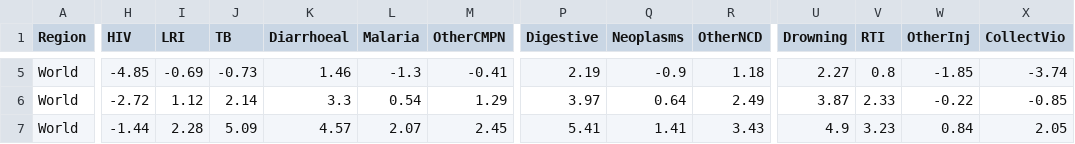
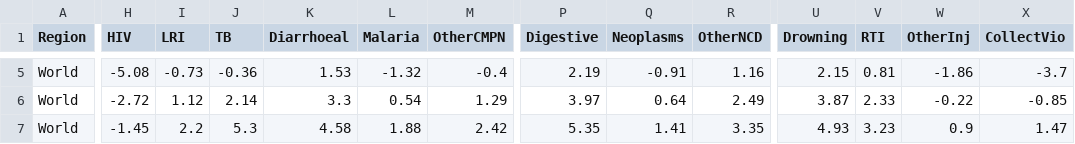
Before and after one commit to panchoVG/Mort5to19, a CSV file: Results/Uncertainty/GlobalAARR.csv, drawn as a sheet; only a part is shown, gaps mark what is left out; the diff covers the shown part only; the diff names each change by its address in the sheet, - before the commit and + after, or states it on an @@ line.

```diff
--- a/Results/Uncertainty/GlobalAARR.csv
+++ b/Results/Uncertainty/GlobalAARR.csv
-H5 (HIV): -4.85
+H5 (HIV): -5.08
-I5 (LRI): -0.69
+I5 (LRI): -0.73
-J5 (TB): -0.73
+J5 (TB): -0.36
-K5 (Diarrhoeal): 1.46
+K5 (Diarrhoeal): 1.53
-L5 (Malaria): -1.3
+L5 (Malaria): -1.32
-M5 (OtherCMPN): -0.41
+M5 (OtherCMPN): -0.4
-Q5 (Neoplasms): -0.9
+Q5 (Neoplasms): -0.91
-R5 (OtherNCD): 1.18
+R5 (OtherNCD): 1.16
-U5 (Drowning): 2.27
+U5 (Drowning): 2.15
-V5 (RTI): 0.8
+V5 (RTI): 0.81
-W5 (OtherInj): -1.85
+W5 (OtherInj): -1.86
-X5 (CollectVio): -3.74
+X5 (CollectVio): -3.7
-H7 (HIV): -1.44
+H7 (HIV): -1.45
-I7 (LRI): 2.28
+I7 (LRI): 2.2
-J7 (TB): 5.09
+J7 (TB): 5.3
-K7 (Diarrhoeal): 4.57
+K7 (Diarrhoeal): 4.58
-L7 (Malaria): 2.07
+L7 (Malaria): 1.88
-M7 (OtherCMPN): 2.45
+M7 (OtherCMPN): 2.42
-P7 (Digestive): 5.41
+P7 (Digestive): 5.35
-R7 (OtherNCD): 3.43
+R7 (OtherNCD): 3.35
-U7 (Drowning): 4.9
+U7 (Drowning): 4.93
-W7 (OtherInj): 0.84
+W7 (OtherInj): 0.9
-X7 (CollectVio): 2.05
+X7 (CollectVio): 1.47
```
Also changed, not shown: 76 edited cells elsewhere in this file, Results/Uncertainty/AllCauseUncert-Regional.csv, Results/Uncertainty/Uncertainty10to14-Regional.csv, 6 other files.
